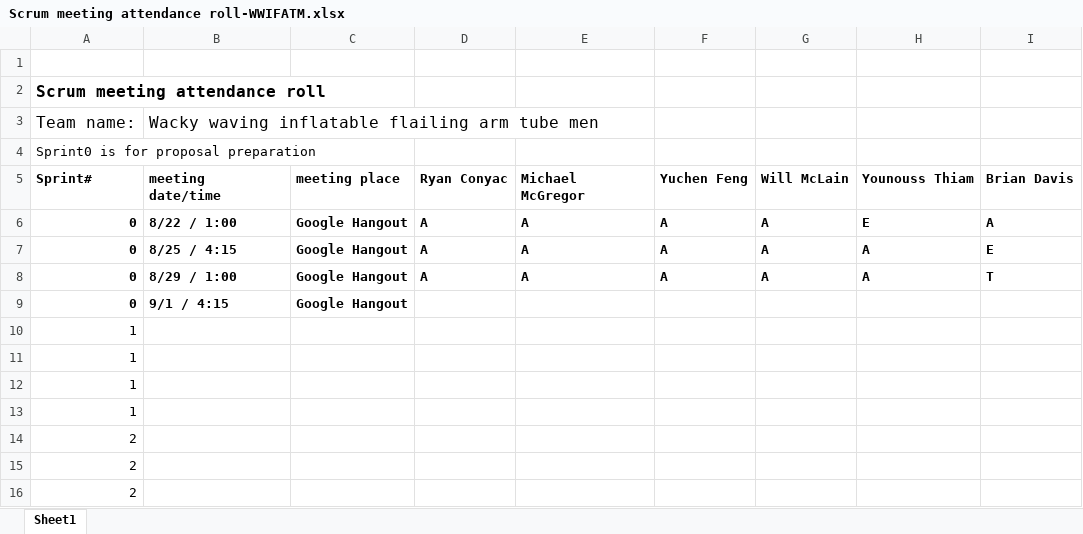
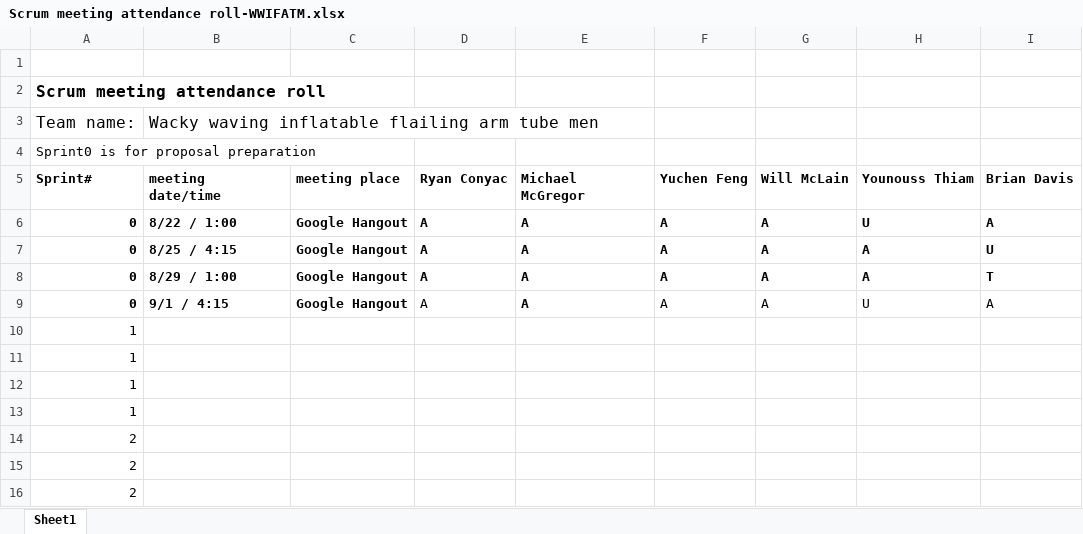
Before and after one commit to Batfackel/SDDGroupProject, an Excel workbook: Scrum meeting attendance roll-WWIFATM.xlsx, sheet Sheet1, drawn as a sheet; only a part is shown; values as stored, in another font and other column widths than the file's, no borders; the diff names each change by its address in the sheet, - before the commit and + after, or states it on an @@ line.

Commit message:
Edited backlog to fix formatting updated attendance for 9/1 added workload distribution sheet for proposal

```diff
--- a/Scrum meeting attendance roll-WWIFATM.xlsx (sheet Sheet1)
+++ b/Scrum meeting attendance roll-WWIFATM.xlsx (sheet Sheet1)
-H6: E
+H6: U
-I7: E
+I7: U
-D9: (empty)
+D9: A
-E9: (empty)
+E9: A
-F9: (empty)
+F9: A
-G9: (empty)
+G9: A
-H9: (empty)
+H9: U
-I9: (empty)
+I9: A
```
Also changed, not shown: 2 other files.
